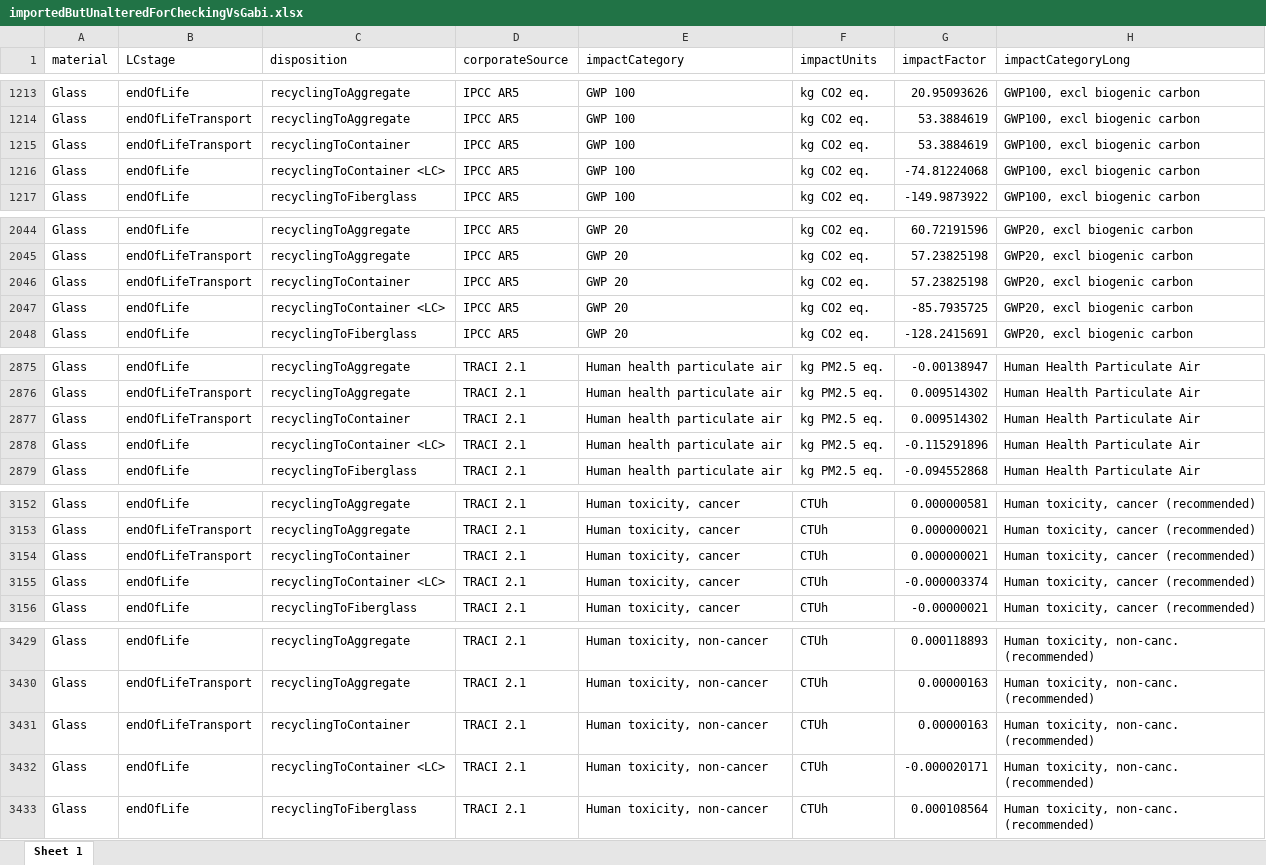
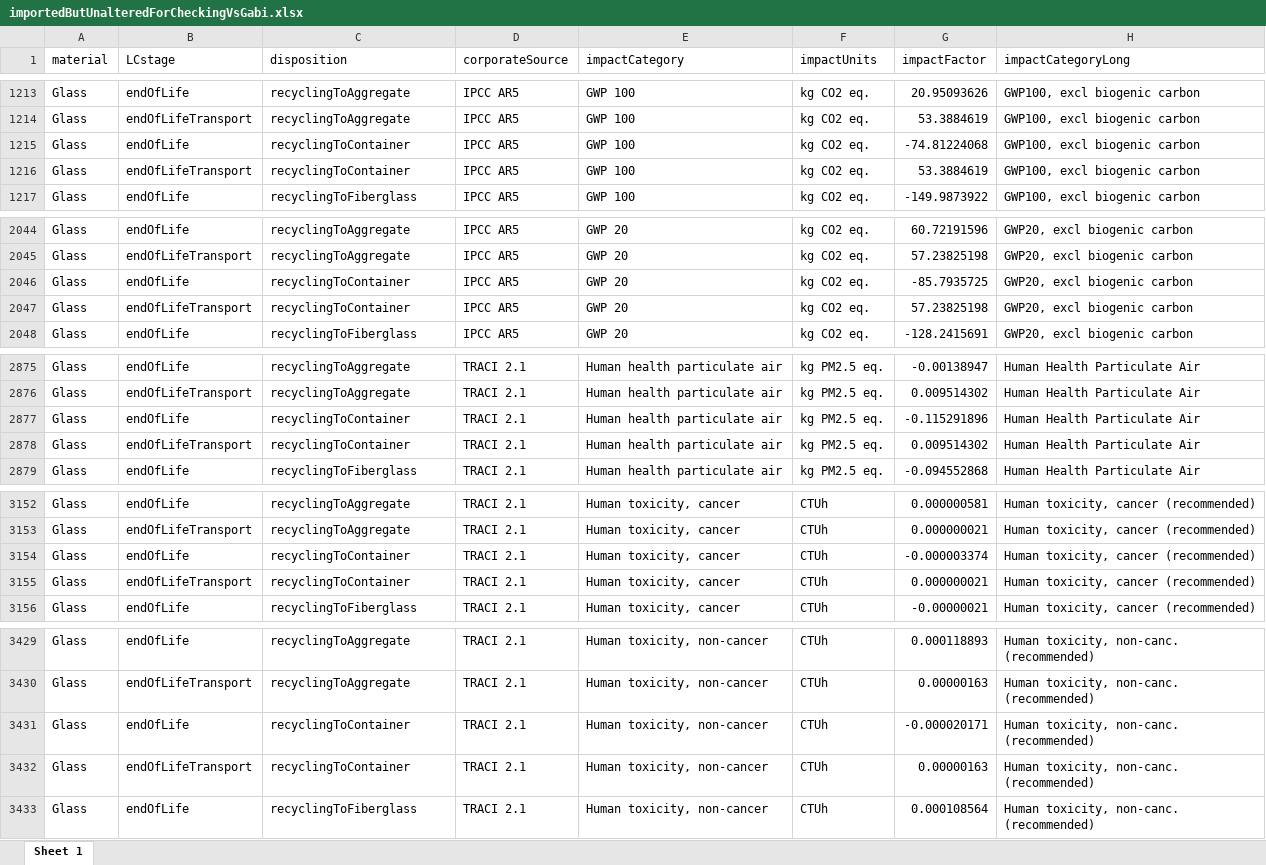
Before and after one commit to OR-Dept-Environmental-Quality/wic-base, an Excel workbook: impactFactors/intermediate/importedButUnalteredForCheckingVsGabi.xlsx, sheet Sheet 1, drawn as a sheet; only a part is shown, gaps mark what is left out; values as stored, in another font and other column widths than the file's, no borders; removed rows and columns are numbered as before the commit, all else as after; the diff covers the shown part only; the diff names each change by its address in the sheet, - before the commit and + after, or states it on an @@ line.

```diff
--- a/impactFactors/intermediate/importedButUnalteredForCheckingVsGabi.xlsx (sheet Sheet 1)
+++ b/impactFactors/intermediate/importedButUnalteredForCheckingVsGabi.xlsx (sheet Sheet 1)
+row 1215: Glass | endOfLife | recyclingToContainer | IPCC AR5 | GWP 100 | kg CO2 eq. | -74.81224068 | GWP100, excl biogenic carbon
-row 1216: Glass | endOfLife | recyclingToContainer <LC> | IPCC AR5 | GWP 100 | kg CO2 eq. | -74.81224068 | GWP100, excl biogenic carbon
+row 2046: Glass | endOfLife | recyclingToContainer | IPCC AR5 | GWP 20 | kg CO2 eq. | -85.7935725 | GWP20, excl biogenic carbon
-row 2047: Glass | endOfLife | recyclingToContainer <LC> | IPCC AR5 | GWP 20 | kg CO2 eq. | -85.7935725 | GWP20, excl biogenic carbon
+row 2877: Glass | endOfLife | recyclingToContainer | TRACI 2.1 | Human health particulate air | kg PM2.5 eq. | -0.115291896 | Human Health Particulate Air
-row 2878: Glass | endOfLife | recyclingToContainer <LC> | TRACI 2.1 | Human health particulate air | kg PM2.5 eq. | -0.115291896 | Human Health Particulate Air
+row 3154: Glass | endOfLife | recyclingToContainer | TRACI 2.1 | Human toxicity, cancer | CTUh | -0.000003374 | Human toxicity, cancer (recommended)
-row 3155: Glass | endOfLife | recyclingToContainer <LC> | TRACI 2.1 | Human toxicity, cancer | CTUh | -0.000003374 | Human toxicity, cancer (recommended)
+row 3431: Glass | endOfLife | recyclingToContainer | TRACI 2.1 | Human toxicity, non-cancer | CTUh | -0.000020171 | Human toxicity, non-canc. (recommended)
-row 3432: Glass | endOfLife | recyclingToContainer <LC> | TRACI 2.1 | Human toxicity, non-cancer | CTUh | -0.000020171 | Human toxicity, non-canc. (recommended)
```
Also changed, not shown: 11 added rows and 11 removed rows elsewhere in this sheet, impactFactors/distributable/availableMaterialsAndDispositions.xlsx, 7 other files.
